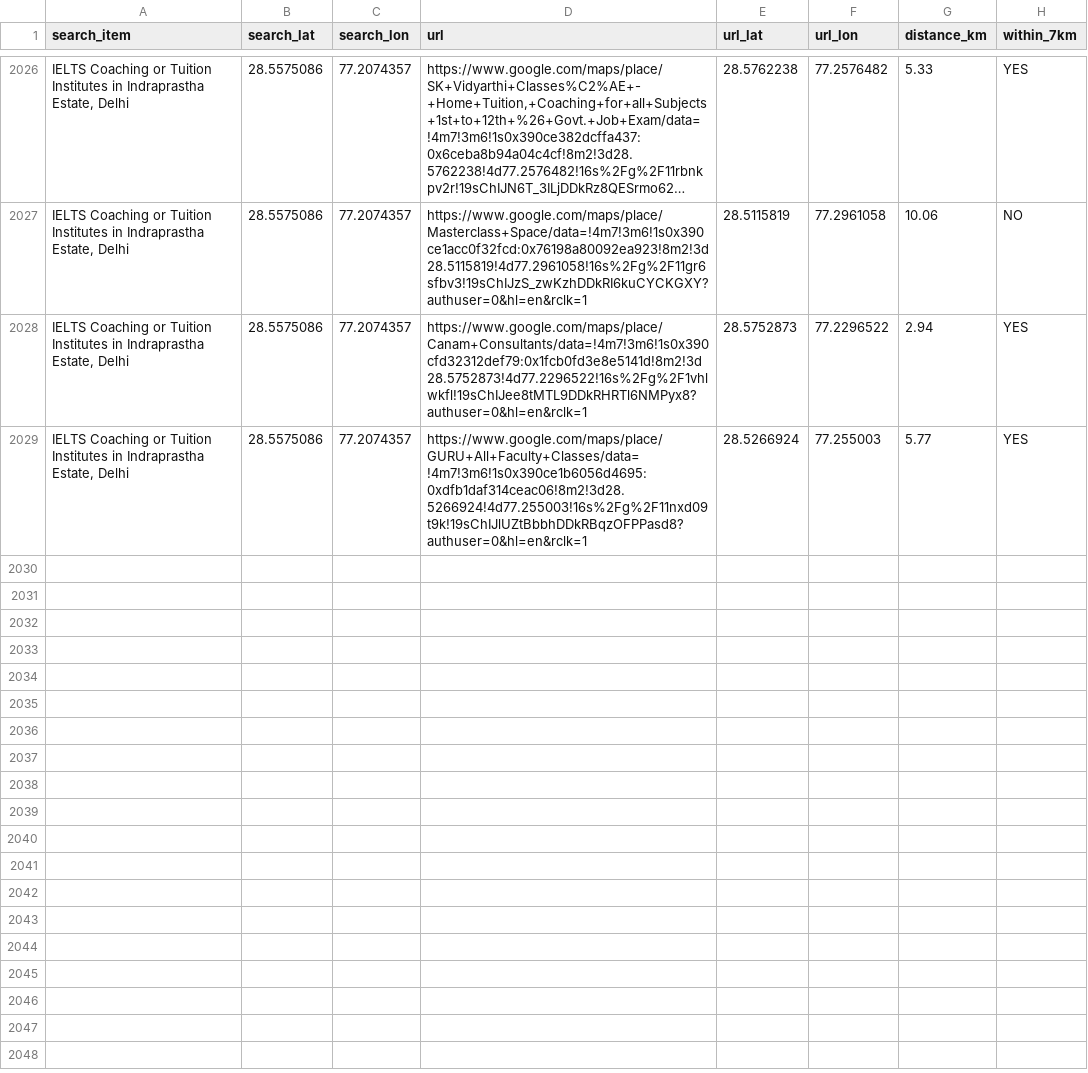
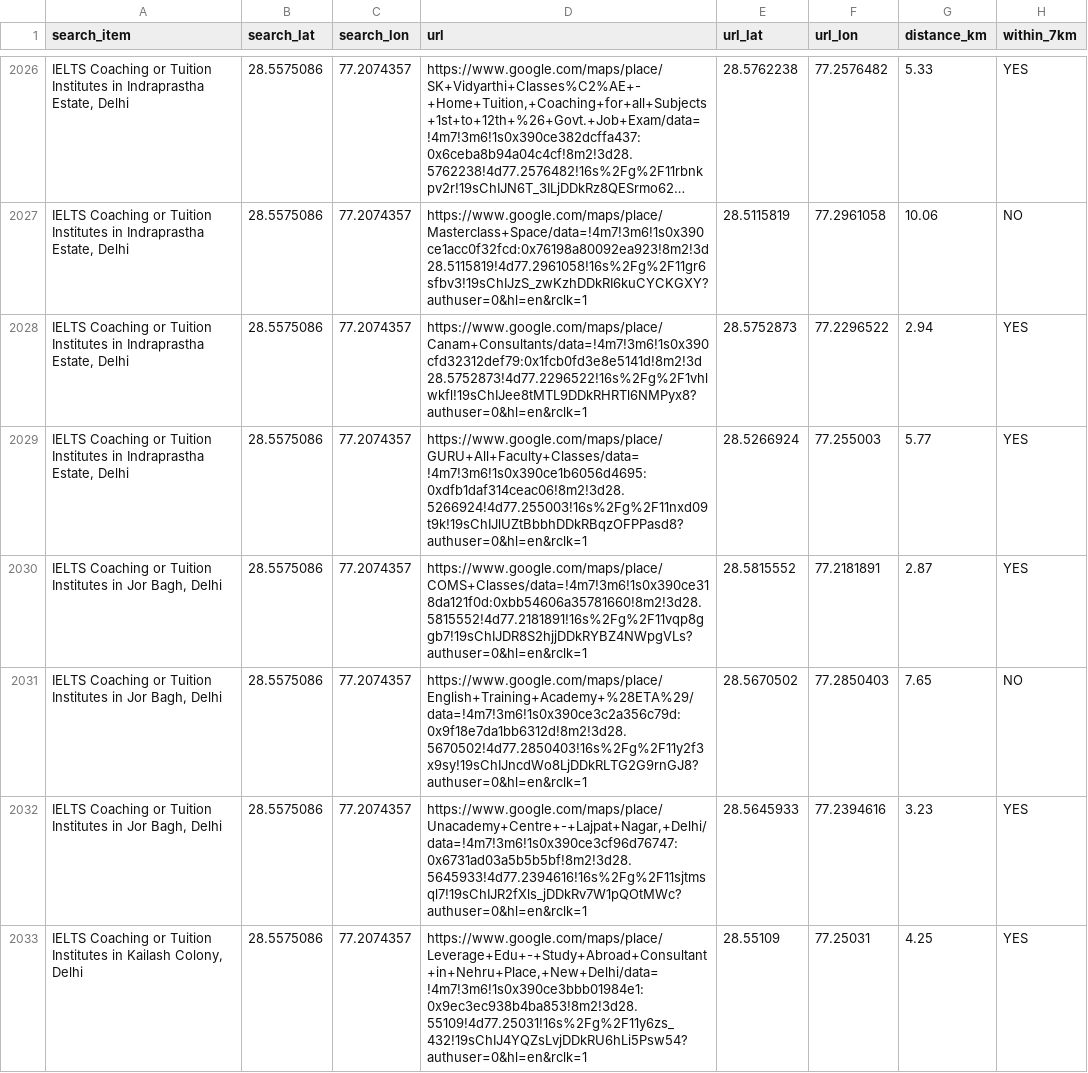
Before and after one commit to addanki-virinchi/Agency-Scraper, a CSV file: all_scraped_urls.csv, drawn as a sheet; only a part is shown, gaps mark what is left out; long unchanged cells end in …; the diff names each change by its address in the sheet, - before the commit and + after, or states it on an @@ line.

```diff
--- a/all_scraped_urls.csv
+++ b/all_scraped_urls.csv
+row 2030: IELTS Coaching or Tuition Institutes in Jor Bagh, Delhi | 28.5575086 | 77.2074357 | https://www.google.com/maps/place/COMS+Classes/data=!4m7!3m6!1s0x390ce318da121f0d:0xbb54606a35781660!8m2!3d28.5815552!4d77.2181891!16s%2Fg%2F11vqp8ggb7!19sChIJDR8S2hjjDDkRYBZ4NWpgVLs?authuser=0&hl=en&rclk=1 | 28.5815552 | 77.2181891 | 2.87 | YES
+row 2031: IELTS Coaching or Tuition Institutes in Jor Bagh, Delhi | 28.5575086 | 77.2074357 | https://www.google.com/maps/place/English+Training+Academy+%28ETA%29/data=!4m7!3m6!1s0x390ce3c2a356c79d:0x9f18e7da1bb6312d!8m2!3d28.5670502!4d77.2850403!16s%2Fg%2F11y2f3x9sy!19sChIJncdWo8LjDDkRLTG2G9rnGJ8?authuser=0&hl=en&rclk=1 | 28.5670502 | 77.2850403 | 7.65 | NO
+row 2032: IELTS Coaching or Tuition Institutes in Jor Bagh, Delhi | 28.5575086 | 77.2074357 | https://www.google.com/maps/place/Unacademy+Centre+-+Lajpat+Nagar,+Delhi/data=!4m7!3m6!1s0x390ce3cf96d76747:0x6731ad03a5b5b5bf!8m2!3d28.5645933!4d77.2394616!16s%2Fg%2F11sjtmsql7!19sChIJR2fXls_jDDkRv7W1pQOtMWc?authuser=0&hl=en&rclk=1 | 28.5645933 | 77.2394616 | 3.23 | YES
+row 2033: IELTS Coaching or Tuition Institutes in Kailash Colony, Delhi | 28.5575086 | 77.2074357 | https://www.google.com/maps/place/Leverage+Edu+-+Study+Abroad+Consultant+in+Nehru+Place,+New+Delhi/data=!4m7!3m6!1s0x390ce3bbb01984e1:0x9ec3ec938b4ba853!8m2!3d28.55109!4d77.25031!16s%2Fg%2F11y6zs_432!19sChIJ4YQZsLvjDDkRU6hLi5Psw54?authuser=0&hl=en&rclk=1 | 28.55109 | 77.25031 | 4.25 | YES
```
Also changed, not shown: 4 other files.
